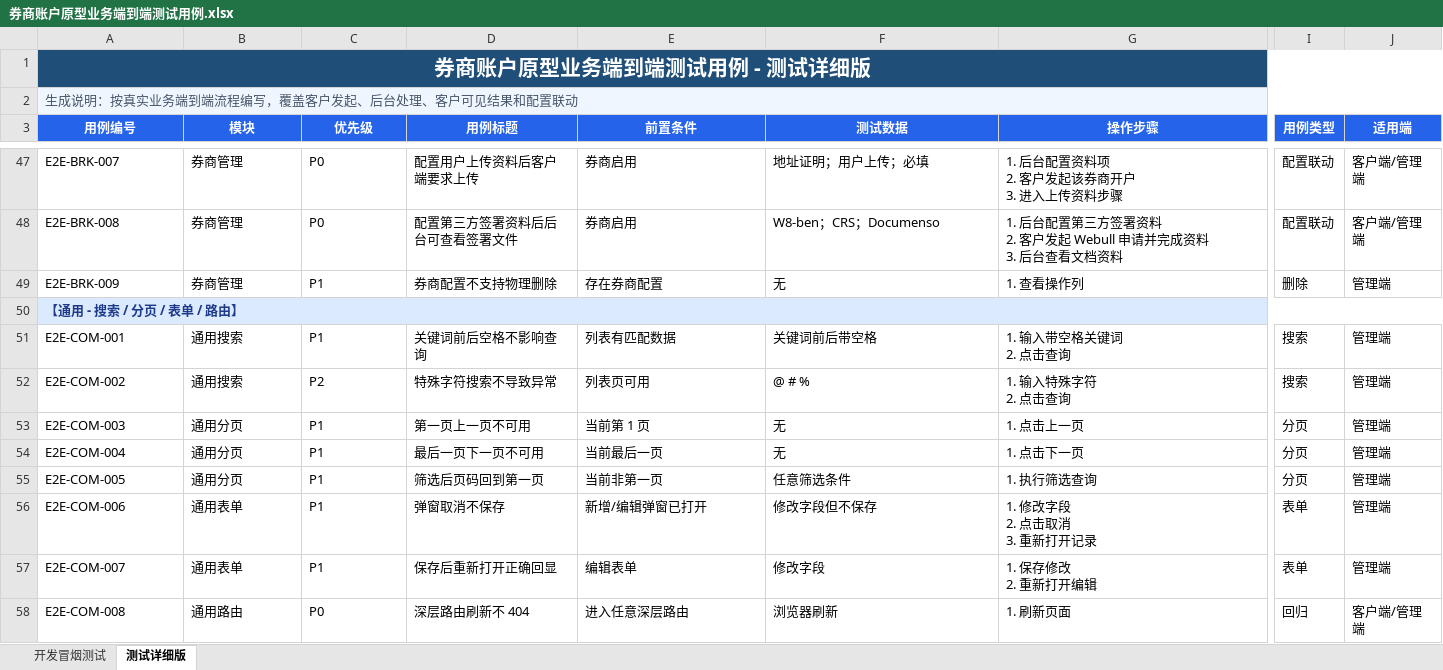
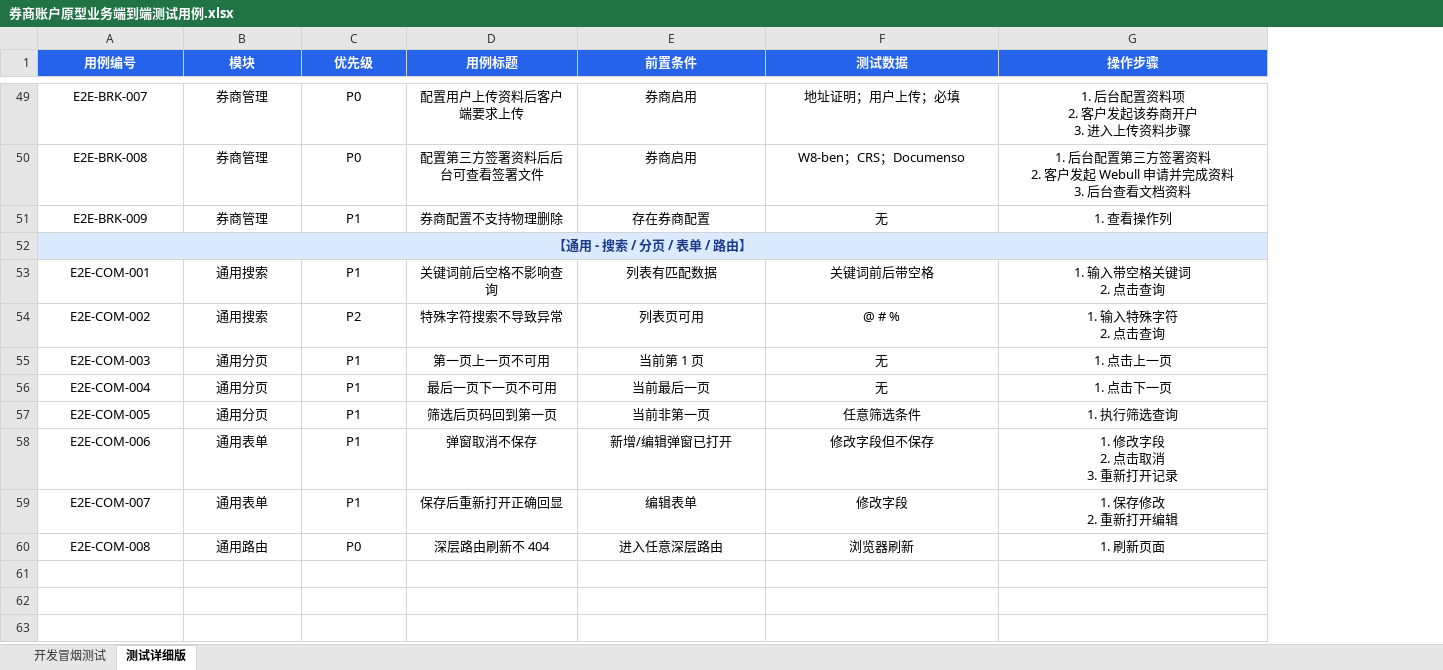
Before and after one commit to wanyaqi416-source/prd-baas, an Excel workbook: 券商账户原型业务端到端测试用例.xlsx, sheet 测试详细版, drawn as a sheet; only a part is shown, gaps mark what is left out; values as stored, in another font and other column widths than the file's, no borders; removed rows and columns are numbered as before the commit, all else as after; rows hold the shown columns only; the diff covers the shown part only; the diff names each change by its address in the sheet, - before the commit and + after, or states it on an @@ line.

```diff
--- a/券商账户原型业务端到端测试用例.xlsx (sheet 测试详细版)
+++ b/券商账户原型业务端到端测试用例.xlsx (sheet 测试详细版)
-column I (用例类型), rows 47-58: 配置联动 | 配置联动 | 删除 |  | 搜索 | 搜索 | 分页 | 分页 | 分页 | 表单 | 表单 | 回归
-column J (适用端), rows 47-58: 客户端/管理端 | 客户端/管理端 | 管理端 |  | 管理端 | 管理端 | 管理端 | 管理端 | 管理端 | 管理端 | 管理端 | 客户端/管理端
-row 1: 券商账户原型业务端到端测试用例 - 测试详细版
-row 2: 生成说明：按真实业务端到端流程编写，覆盖客户发起、后台处理、客户可见结果和配置联动
-A49:G51 alignment: left
+A49:G51 alignment: center
-A52 alignment: left
+A52 alignment: center
-A53:G60 alignment: left
+A53:G60 alignment: center
```
Also changed, not shown: 4 added rows, 2 edited cells and cell formats elsewhere in this sheet, sheet 开发冒烟测试, 1 other file.
